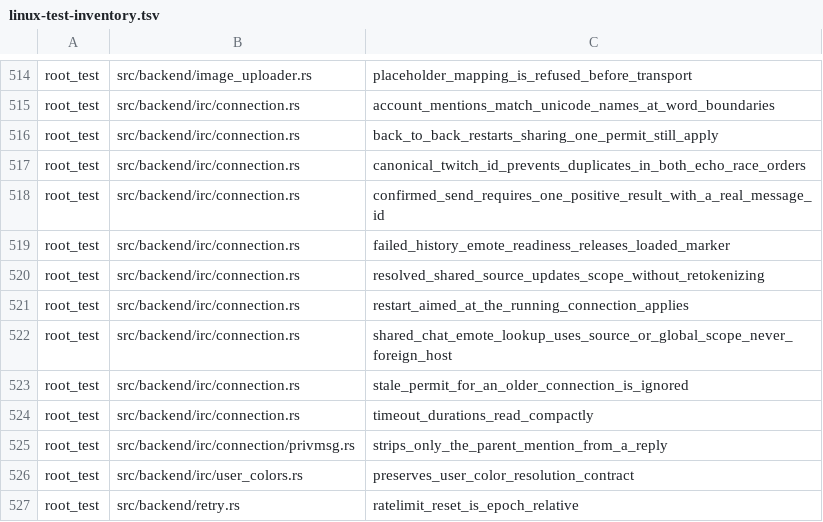
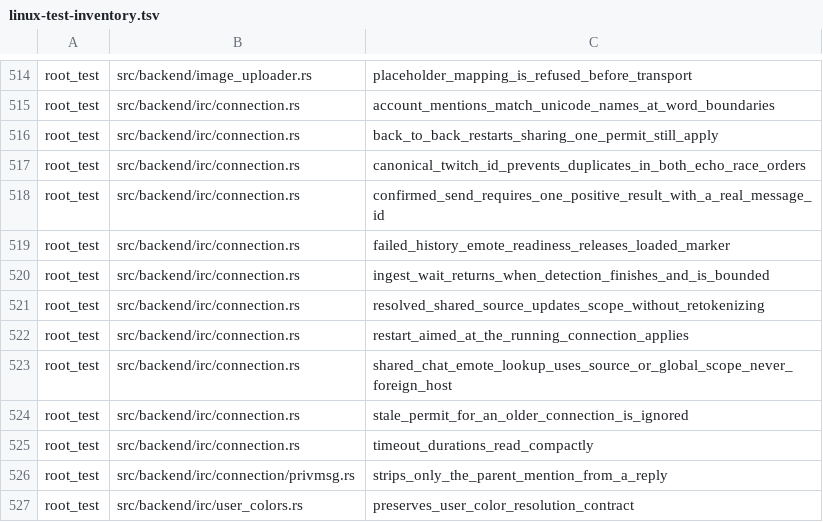
Before and after one commit to Revulate/Echo, a TSV file: scripts/linux-test-inventory.tsv, drawn as a sheet; only a part is shown, gaps mark what is left out; the shorter side is filled out with more unchanged rows.

```diff
--- a/scripts/linux-test-inventory.tsv
+++ b/scripts/linux-test-inventory.tsv
@@ -519,2 +519,3 @@ root_test	src/backend/irc/connection.rs	confirmed_send_requires_one_positive_res
 root_test	src/backend/irc/connection.rs	failed_history_emote_readiness_releases_loaded_marker
+root_test	src/backend/irc/connection.rs	ingest_wait_returns_when_detection_finishes_and_is_bounded
 root_test	src/backend/irc/connection.rs	resolved_shared_source_updates_scope_without_retokenizing
```
Also changed, not shown: 3 other files.
